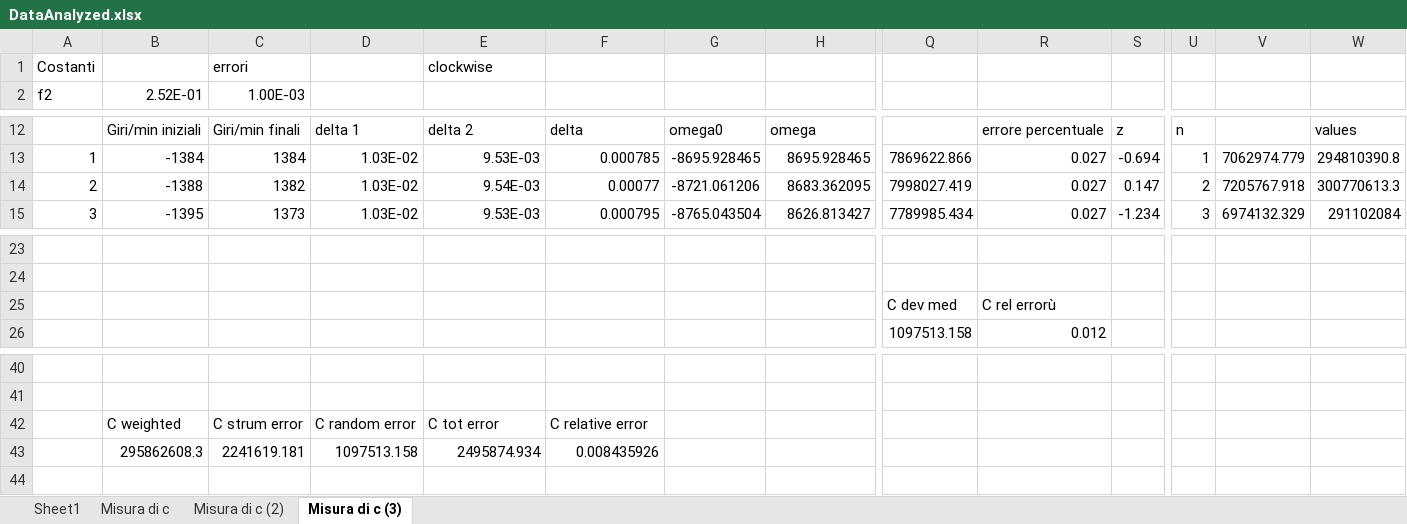
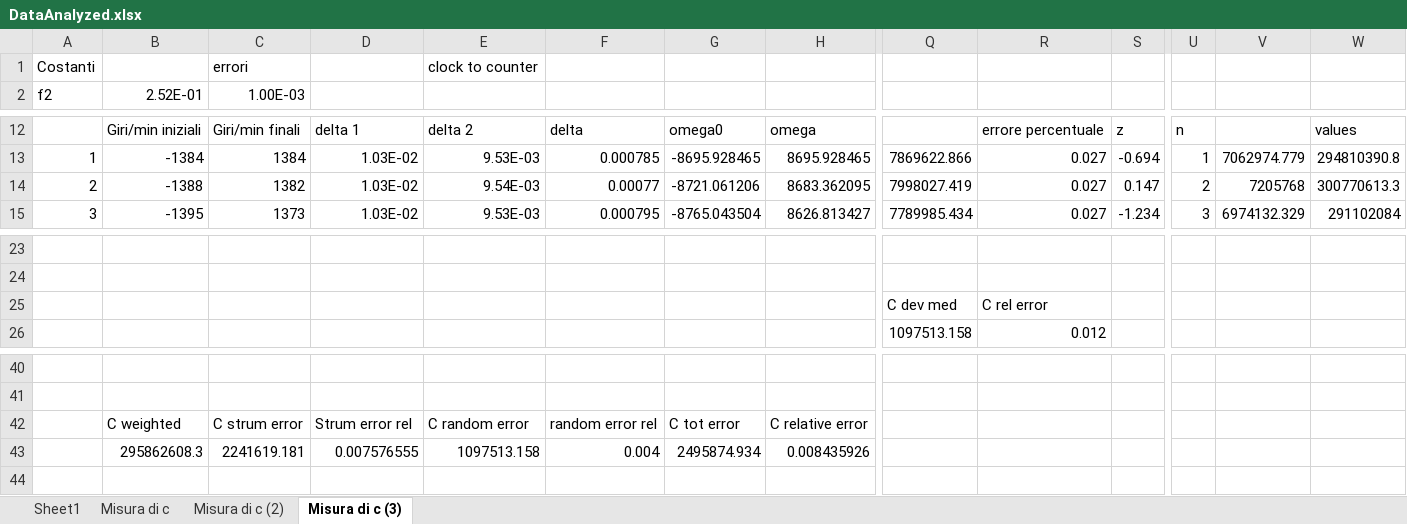
Before and after one commit to davep96/VelLuce, an Excel workbook: Data/Analyzed/DataAnalyzed.xlsx, sheet Misura di c (3), drawn as a sheet; only a part is shown, gaps mark what is left out; values as stored, in another font and other column widths than the file's, no borders; charts and pictures and conditional formats not drawn; removed rows and columns are numbered as before the commit, all else as after; rows hold the shown columns only; the diff names each change by its address in the sheet, - before the commit and + after, or states it on an @@ line.

```diff
--- a/Data/Analyzed/DataAnalyzed.xlsx (sheet Misura di c (3))
+++ b/Data/Analyzed/DataAnalyzed.xlsx (sheet Misura di c (3))
-E1: clockwise
+E1: clock to counter
-V14: 7205767.918
+V14: 7205768
-R25: C rel errorù
+R25: C rel error
-row 42:  | C weighted | C strum error | C random error | C tot error | C relative error
-row 43:  | 295862608.3 | 2241619.181 | 1097513.158 | 2495874.934 | 0.008435926
+row 42:  | C weighted | C strum error | Strum error rel | C random error | random error rel | C tot error | C relative error
+row 43:  | 295862608.3 | 2241619.181 | 0.007576555 | 1097513.158 | 0.004 | 2495874.934 | 0.008435926
```
Also changed, not shown: sheet Misura di c, sheet Misura di c (2), formulas that keep their value, charts or pictures, 5 other files.
